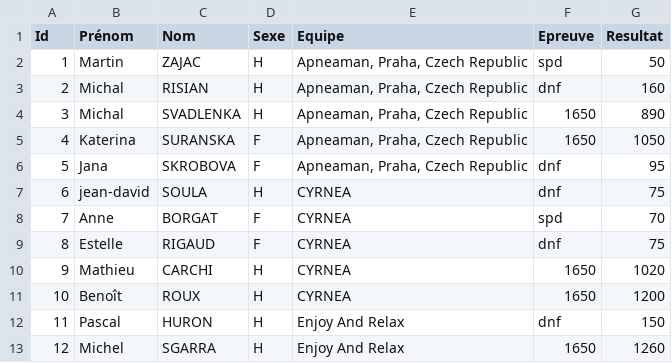
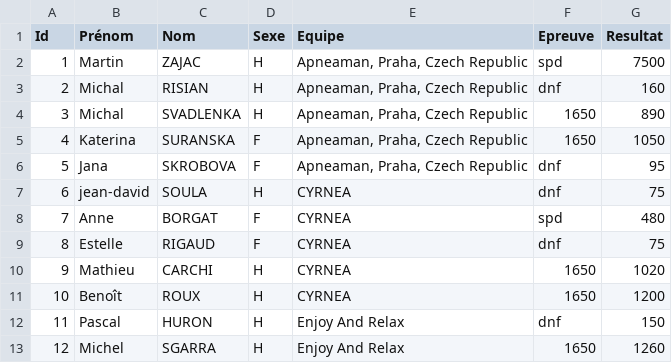
Before and after one commit to neokama/OpenApneeLyon, a CSV file: bin/import/classement.csv, drawn as a sheet; only a part is shown.

Commit message:
classement avec annonce, place

```diff
--- a/bin/import/classement.csv
+++ b/bin/import/classement.csv
@@ -1,3 +1,3 @@
 Id;Prénom;Nom;Sexe;Equipe;Epreuve;Resultat
-1;Martin;ZAJAC;H;Apneaman, Praha, Czech Republic;spd;50
+1;Martin;ZAJAC;H;Apneaman, Praha, Czech Republic;spd;7500
 2;Michal;RISIAN;H;Apneaman, Praha, Czech Republic;dnf;160
@@ -7,3 +7,3 @@ Id;Prénom;Nom;Sexe;Equipe;Epreuve;Resultat
 6;jean-david;SOULA;H;CYRNEA;dnf;75
-7;Anne;BORGAT;F;CYRNEA;spd;70
+7;Anne;BORGAT;F;CYRNEA;spd;480
 8;Estelle;RIGAUD;F;CYRNEA;dnf;75
```
Also changed, not shown: 11 other files.
